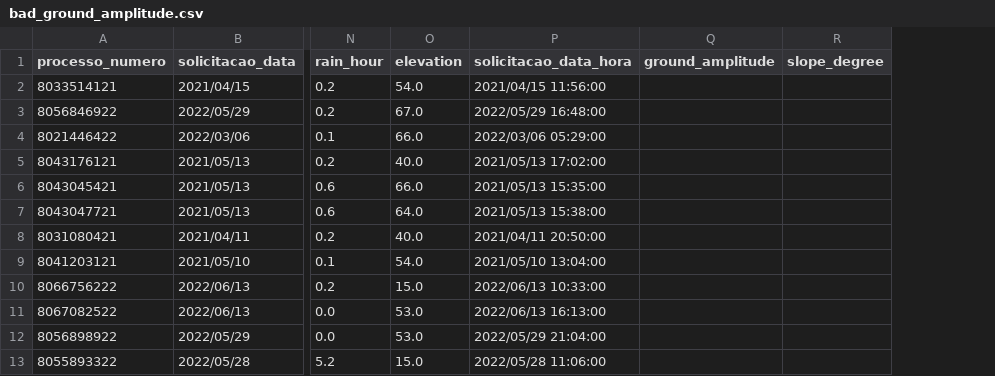
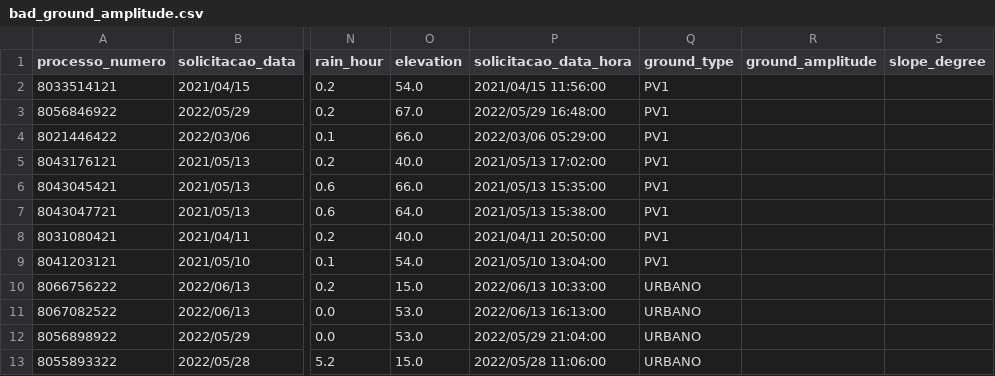
Before and after one commit to pedro-patriota/AI-for-LandSlide-prediction-, a CSV file: processing/ground_amplitude/bad_ground_amplitude.csv, drawn as a sheet; only a part is shown, gaps mark what is left out; the diff names each change by its address in the sheet, - before the commit and + after, or states it on an @@ line.

```diff
--- a/processing/ground_amplitude/bad_ground_amplitude.csv
+++ b/processing/ground_amplitude/bad_ground_amplitude.csv
+column Q (ground_type), rows 2-13: PV1 | PV1 | PV1 | PV1 | PV1 | PV1 | PV1 | PV1 | URBANO | URBANO | URBANO | URBANO
```
Also changed, not shown: 5 other files.
